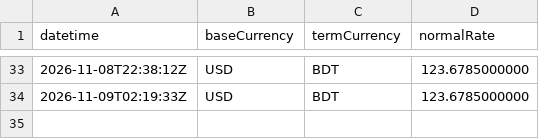
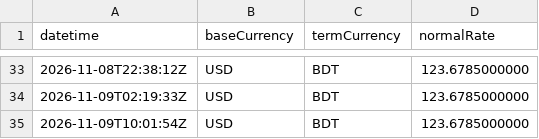
Before and after one commit to ediamin/ifastgb-conversion-rate-monitor, a CSV file: data/conversion-rates-2026-11.csv, drawn as a sheet; only a part is shown, gaps mark what is left out.

```diff
--- a/data/conversion-rates-2026-11.csv
+++ b/data/conversion-rates-2026-11.csv
@@ -34 +34,2 @@ datetime,baseCurrency,termCurrency,normalRate
 2026-11-09T02:19:33Z,USD,BDT,123.6785000000
+2026-11-09T10:01:54Z,USD,BDT,123.6785000000
```
